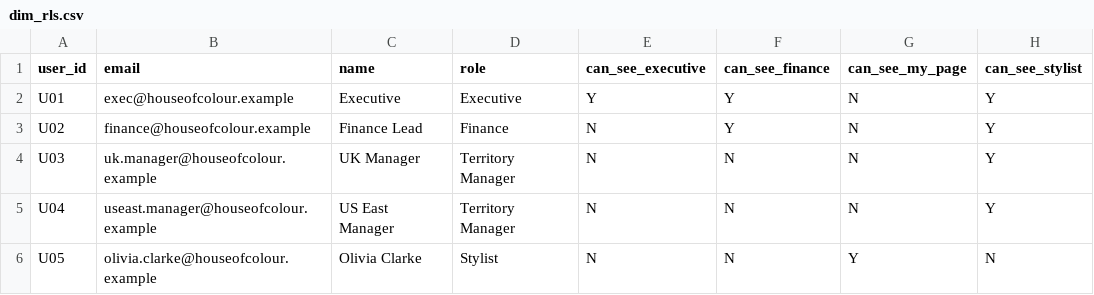
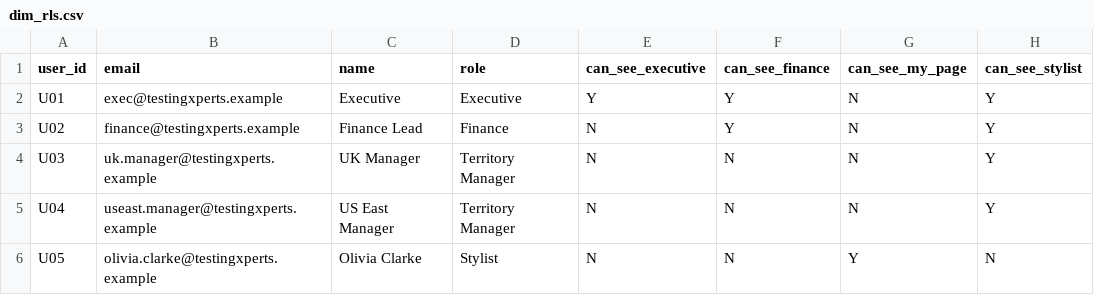
Before and after one commit to NavneetTx/Chatgpt, a CSV file: data/_old_dummy/dim_rls.csv, drawn as a sheet; only a part is shown; the diff names each change by its address in the sheet, - before the commit and + after, or states it on an @@ line.

```diff
--- a/data/_old_dummy/dim_rls.csv
+++ b/data/_old_dummy/dim_rls.csv
-B2 (email): exec@houseofcolour.example
+B2 (email): exec@testingxperts.example
-B3 (email): finance@houseofcolour.example
+B3 (email): finance@testingxperts.example
-B4 (email): uk.manager@houseofcolour.example
+B4 (email): uk.manager@testingxperts.example
-B5 (email): useast.manager@houseofcolour.example
+B5 (email): useast.manager@testingxperts.example
-B6 (email): olivia.clarke@houseofcolour.example
+B6 (email): olivia.clarke@testingxperts.example
```
Also changed, not shown: data/dim_consultant.csv, data/dim_region.csv, 2 other files.
